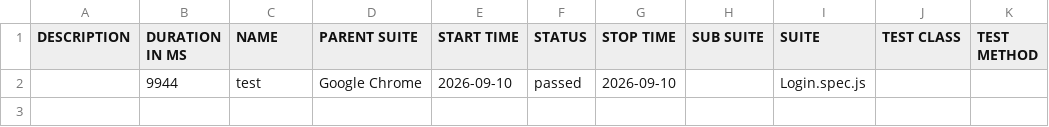
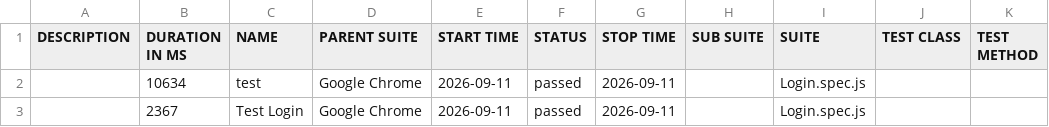
Before and after one commit to kittinankhr-pixel/playwright-allure, a CSV file: allure-report/data/suites.csv, drawn as a sheet.

Commit message:
Run Playwright tests and generate Allure report

```diff
--- a/allure-report/data/suites.csv
+++ b/allure-report/data/suites.csv
@@ -1,2 +1,3 @@
 "DESCRIPTION","DURATION IN MS","NAME","PARENT SUITE","START TIME","STATUS","STOP TIME","SUB SUITE","SUITE","TEST CLASS","TEST METHOD"
-"","9944","test","Google Chrome","2026-09-10","passed","2026-09-10","","Login.spec.js","",""
+"","10634","test","Google Chrome","2026-09-11","passed","2026-09-11","","Login.spec.js","",""
+"","2367","Test Login","Google Chrome","2026-09-11","passed","2026-09-11","","Login.spec.js","",""
```
Also changed, not shown: 45 other files.
